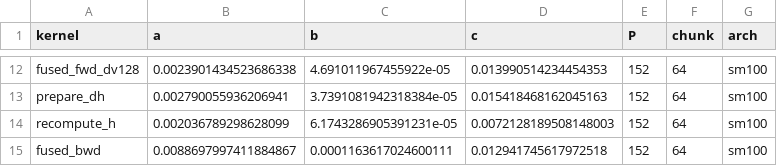
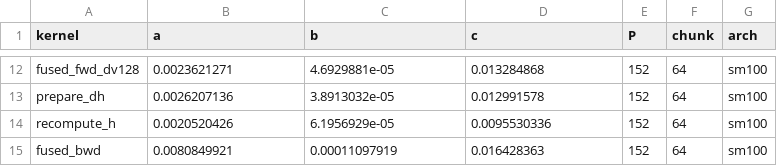
Before and after one commit to QwenLM/FlashQLA, a CSV file: flash_qla/ops/gated_delta_rule/chunk/cp/autocp/coefs/sm100.csv, drawn as a sheet; only a part is shown, gaps mark what is left out; the diff covers the shown part only; the diff names each change by its address in the sheet, - before the commit and + after, or states it on an @@ line.

```diff
--- a/flash_qla/ops/gated_delta_rule/chunk/cp/autocp/coefs/sm100.csv
+++ b/flash_qla/ops/gated_delta_rule/chunk/cp/autocp/coefs/sm100.csv
-B12 (a): 0.0023901434523686338
+B12 (a): 0.0023621271
-C12 (b): 4.691011967455922e-05
+C12 (b): 4.6929881e-05
-D12 (c): 0.013990514234454353
+D12 (c): 0.013284868
-B13 (a): 0.002790055936206941
+B13 (a): 0.0026207136
-C13 (b): 3.7391081942318384e-05
+C13 (b): 3.8913032e-05
-D13 (c): 0.015418468162045163
+D13 (c): 0.012991578
-B14 (a): 0.002036789298628099
+B14 (a): 0.0020520426
-C14 (b): 6.1743286905391231e-05
+C14 (b): 6.1956929e-05
-D14 (c): 0.0072128189508148003
+D14 (c): 0.0095530336
-B15 (a): 0.0088697997411884867
+B15 (a): 0.0080849921
-C15 (b): 0.0001163617024600111
+C15 (b): 0.00011097919
-D15 (c): 0.012941745617972518
+D15 (c): 0.016428363
```
Also changed, not shown: 30 edited cells elsewhere in this file.
